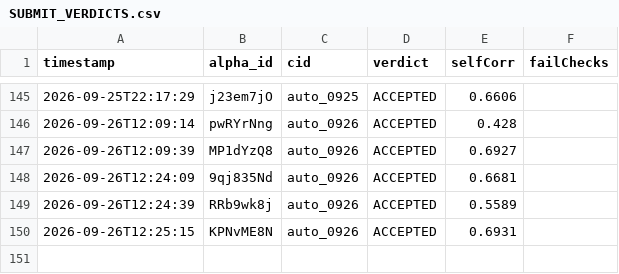
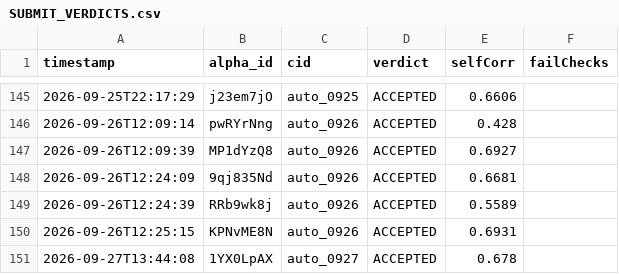
Before and after one commit to jslijb/worldQuantAlpha, a CSV file: data/alpha_quality_analysis/SUBMIT_VERDICTS.csv, drawn as a sheet; only a part is shown, gaps mark what is left out.

Commit message:
submit: 新增 26 条候选 / 台账 +1 / 文档 2 项
台账: 140 → 141 行 (+1)
新增模拟记录: 26 条
其他变更: 14 项
  M  .workbuddy/memory/2026-09-27.md
  M  data/alpha_quality_analysis/SUBMITTED_LEDGER.csv
  M  data/alpha_quality_analysis/SUBMIT_VERDICTS.csv
  ?? data/alpha_quality_analysis/pnl/1YX0LpAX.json
  ?? data/alpha_quality_analysis/pnl/1YX0onRK.json
  ?? data/alpha_quality_analysis/pnl/A1NEOxJX.json
  ?? data/alpha_quality_analysis/pnl/N1a86bGX.json
  ?? data/alpha_quality_analysis/pnl/P02KrmqM.json
  ?? data/alpha_quality_analysis/pnl/QPb65Pd5.json
  ?? data/alpha_quality_analysis/pnl/YPbYWP9w.json
  ?? data/alpha_quality_analysis/pnl/j2AOwGeW.json
  ?? data/alpha_quality_analysis/pnl/omLZzkp6.json
  ?? data/alpha_quality_analysis/pnl/vRrP5kaQ.json
  M  docs/exam/备考总纲_详细版.md

```diff
--- a/data/alpha_quality_analysis/SUBMIT_VERDICTS.csv
+++ b/data/alpha_quality_analysis/SUBMIT_VERDICTS.csv
@@ -150 +150,2 @@
 2026-09-26T12:25:15,KPNvME8N,auto_0926,ACCEPTED,0.6931,
+2026-09-27T13:44:08,1YX0LpAX,auto_0927,ACCEPTED,0.678,
```
Also changed, not shown: data/alpha_quality_analysis/SUBMITTED_LEDGER.csv, 38 other files.
